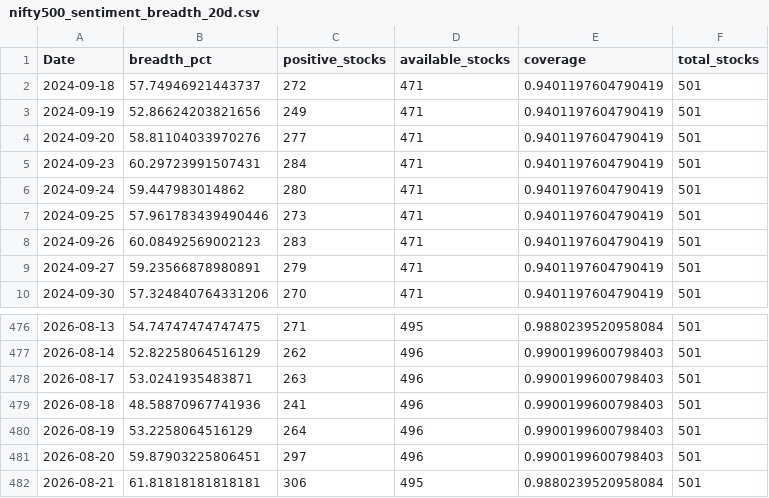
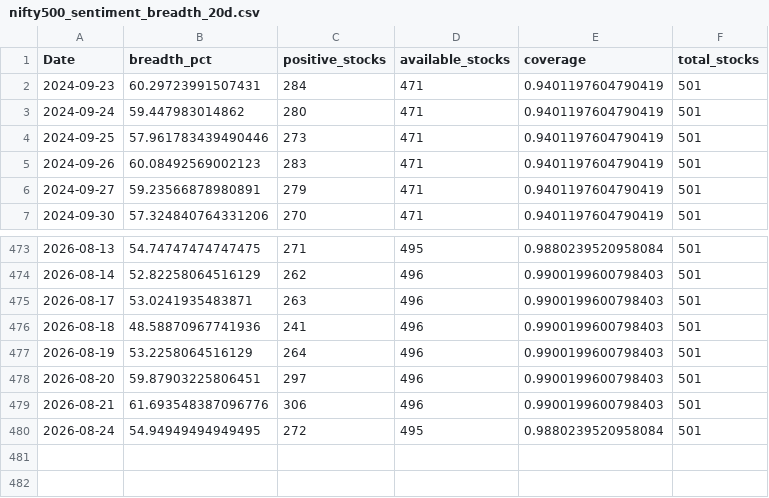
Before and after one commit to CS26-ST/short_term_sentiment_indicator, a CSV file: output/nifty500_sentiment_breadth_20d.csv, drawn as a sheet; only a part is shown, gaps mark what is left out.

```diff
--- a/output/nifty500_sentiment_breadth_20d.csv
+++ b/output/nifty500_sentiment_breadth_20d.csv
@@ -1,5 +1,2 @@
 Date,breadth_pct,positive_stocks,available_stocks,coverage,total_stocks
-2024-09-18,57.74946921443737,272,471,0.9401197604790419,501
-2024-09-19,52.86624203821656,249,471,0.9401197604790419,501
-2024-09-20,58.81104033970276,277,471,0.9401197604790419,501
 2024-09-23,60.29723991507431,284,471,0.9401197604790419,501
@@ -481,2 +478,3 @@ Date,breadth_pct,positive_stocks,available_stocks,coverage,total_stocks
 2026-08-20,59.87903225806451,297,496,0.9900199600798403,501
-2026-08-21,61.81818181818181,306,495,0.9880239520958084,501
+2026-08-21,61.693548387096776,306,496,0.9900199600798403,501
+2026-08-24,54.94949494949495,272,495,0.9880239520958084,501
```
Also changed, not shown: 2 other files.
